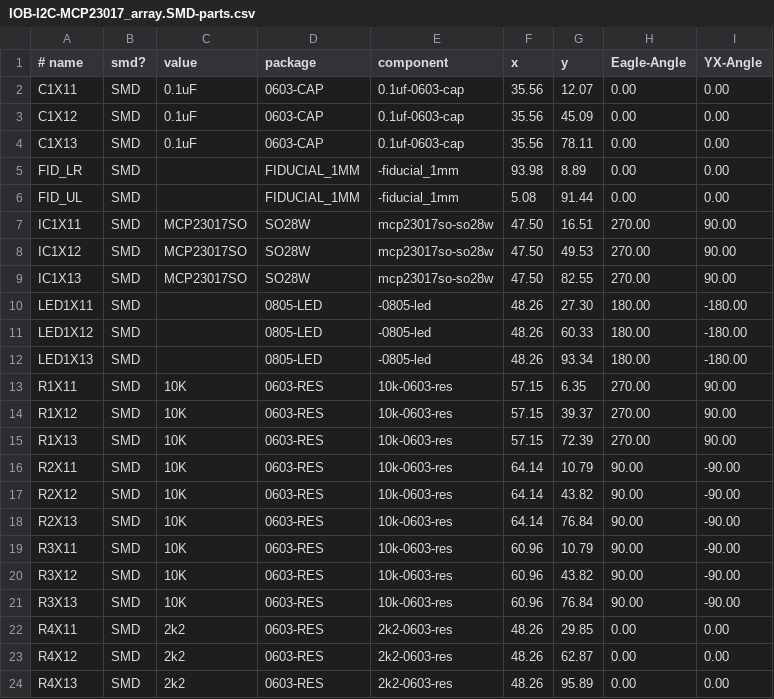
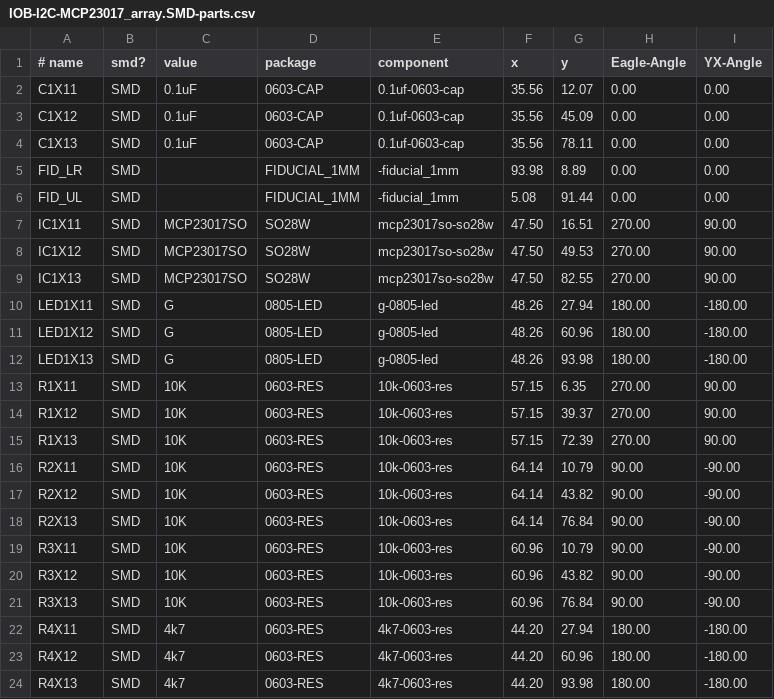
Before and after one commit to SPCoast/SPCoast.github.io, a CSV file: _versions/IOB-I2C-MCP23017/IOB-I2C-MCP23017_array.SMD-parts.csv, drawn as a sheet.

```diff
--- a/_versions/IOB-I2C-MCP23017/IOB-I2C-MCP23017_array.SMD-parts.csv
+++ b/_versions/IOB-I2C-MCP23017/IOB-I2C-MCP23017_array.SMD-parts.csv
@@ -9,5 +9,5 @@ IC1X12, SMD, MCP23017SO, SO28W, mcp23017so-so28w, 47.50, 49.53, 270.00, 90.00
 IC1X13, SMD, MCP23017SO, SO28W, mcp23017so-so28w, 47.50, 82.55, 270.00, 90.00
-LED1X11, SMD, , 0805-LED, -0805-led, 48.26, 27.30, 180.00, -180.00
-LED1X12, SMD, , 0805-LED, -0805-led, 48.26, 60.33, 180.00, -180.00
-LED1X13, SMD, , 0805-LED, -0805-led, 48.26, 93.34, 180.00, -180.00
+LED1X11, SMD, G, 0805-LED, g-0805-led, 48.26, 27.94, 180.00, -180.00
+LED1X12, SMD, G, 0805-LED, g-0805-led, 48.26, 60.96, 180.00, -180.00
+LED1X13, SMD, G, 0805-LED, g-0805-led, 48.26, 93.98, 180.00, -180.00
 R1X11, SMD, 10K, 0603-RES, 10k-0603-res, 57.15, 6.35, 270.00, 90.00
@@ -21,4 +21,4 @@ R3X12, SMD, 10K, 0603-RES, 10k-0603-res, 60.96, 43.82, 90.00, -90.00
 R3X13, SMD, 10K, 0603-RES, 10k-0603-res, 60.96, 76.84, 90.00, -90.00
-R4X11, SMD, 2k2, 0603-RES, 2k2-0603-res, 48.26, 29.85, 0.00, 0.00
-R4X12, SMD, 2k2, 0603-RES, 2k2-0603-res, 48.26, 62.87, 0.00, 0.00
-R4X13, SMD, 2k2, 0603-RES, 2k2-0603-res, 48.26, 95.89, 0.00, 0.00
+R4X11, SMD, 4k7, 0603-RES, 4k7-0603-res, 44.20, 27.94, 180.00, -180.00
+R4X12, SMD, 4k7, 0603-RES, 4k7-0603-res, 44.20, 60.96, 180.00, -180.00
+R4X13, SMD, 4k7, 0603-RES, 4k7-0603-res, 44.20, 93.98, 180.00, -180.00
```
Also changed, not shown: _versions/IOB-Baseboard/IOB-Baseboard.SMD-parts.csv, _versions/IOB-I2C-MCP23017/IOB-I2C-MCP23017.SMD-parts.csv, 13 other files.
